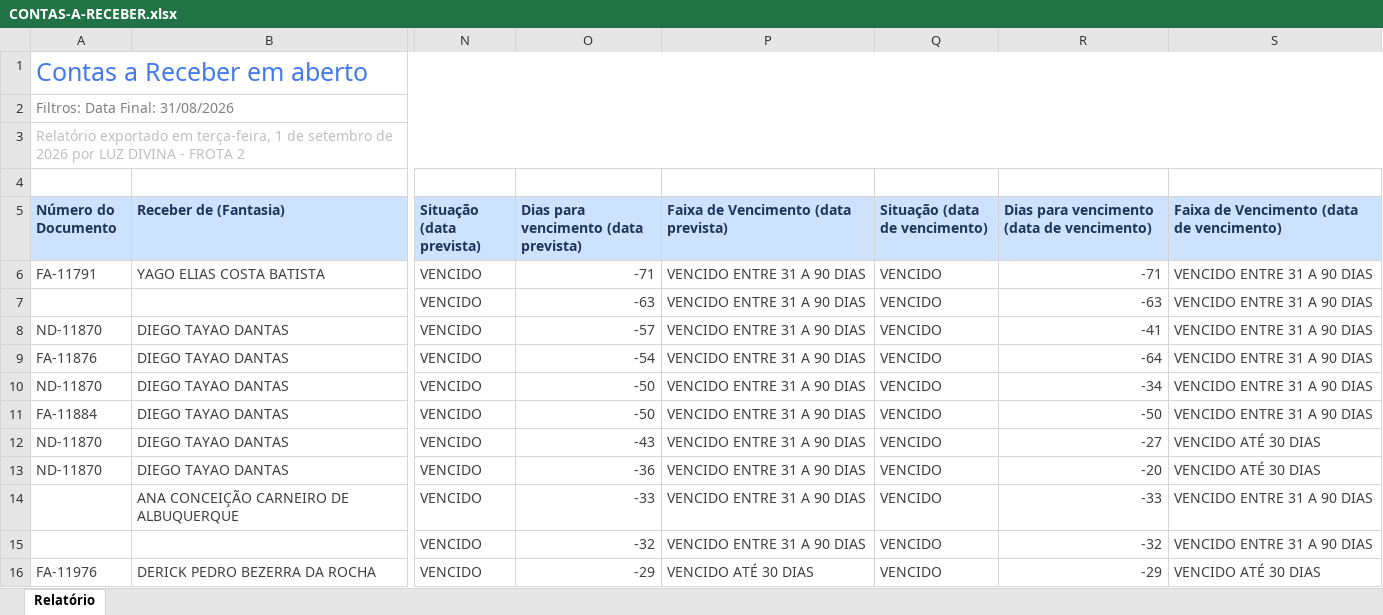
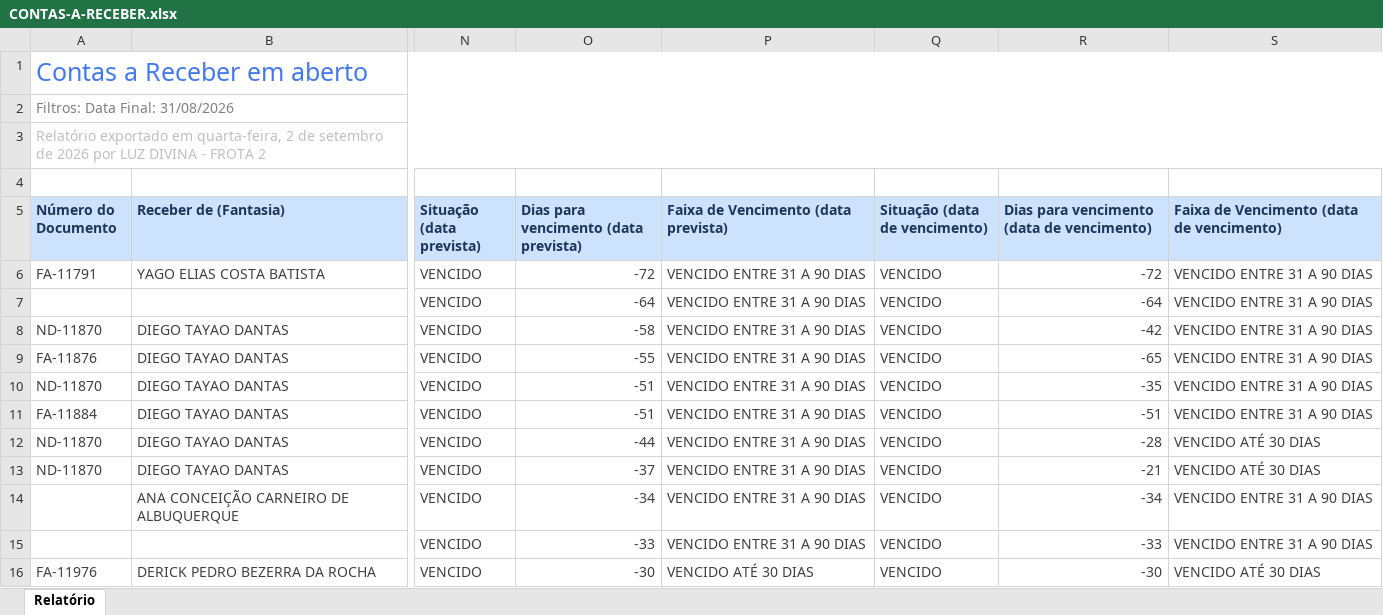
Before and after one commit to grupoativuz/Dashboard-Ativuz, an Excel workbook: planilhas/CONTAS-A-RECEBER.xlsx, sheet Relatório, drawn as a sheet; only a part is shown, gaps mark what is left out; values as stored, in another font and other column widths than the file's, no borders; the diff covers the shown part only; the diff names each change by its address in the sheet, - before the commit and + after, or states it on an @@ line.

Commit message:
chore: atualiza CONTAS-A-RECEBER.xlsx via automação (Gmail)

```diff
--- a/planilhas/CONTAS-A-RECEBER.xlsx (sheet Relatório)
+++ b/planilhas/CONTAS-A-RECEBER.xlsx (sheet Relatório)
-A3 (Número do Documento): …exportado em terça-feira, 1 de setembro…
+A3 (Número do Documento): …exportado em quarta-feira, 2 de setembro…
-O6: -71
+O6: -72
-R6: -71
+R6: -72
-O7: -63
+O7: -64
-R7: -63
+R7: -64
-O8: -57
+O8: -58
-R8: -41
+R8: -42
-O9: -54
+O9: -55
-R9: -64
+R9: -65
-O10:O11: -50
+O10:O11: -51
-R10: -34
+R10: -35
-R11: -50
+R11: -51
-O12: -43
+O12: -44
-R12: -27
+R12: -28
-O13: -36
+O13: -37
-R13: -20
+R13: -21
-O14: -33
+O14: -34
-R14: -33
+R14: -34
-O15: -32
+O15: -33
-R15: -32
+R15: -33
-O16: -29
+O16: -30
-R16: -29
+R16: -30
```
Also changed, not shown: 1 added row, 14 removed rows and 143 edited cells elsewhere in this sheet.
